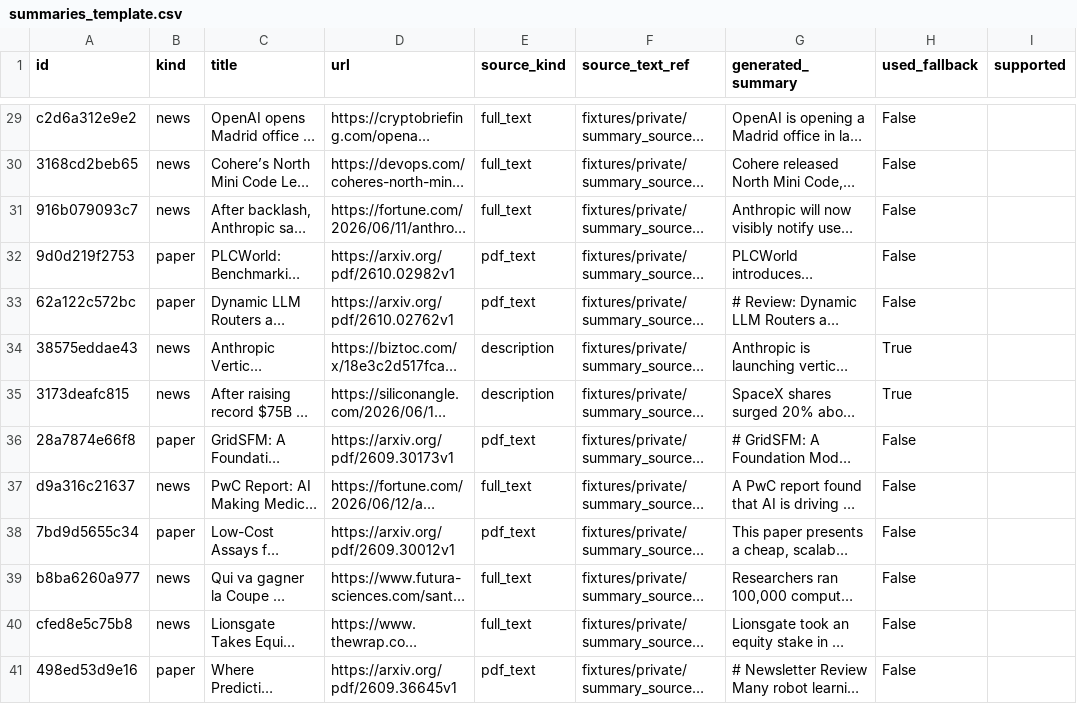
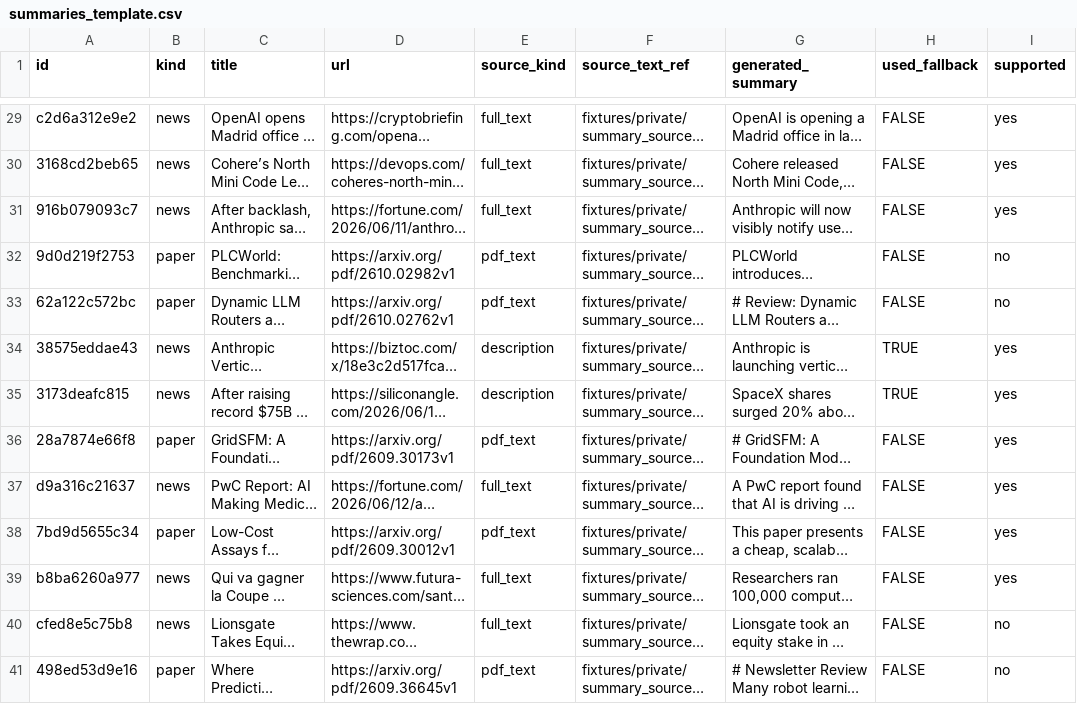
Before and after one commit to lofeodo/ai-news-agent, a CSV file: evals/labels/summaries_template.csv, drawn as a sheet; only a part is shown, gaps mark what is left out; long unchanged cells end in …; the diff covers the shown part only; the diff names each change by its address in the sheet, - before the commit and + after, or states it on an @@ line.

```diff
--- a/evals/labels/summaries_template.csv
+++ b/evals/labels/summaries_template.csv
-H29:H33 (used_fallback): False
+H29:H33 (used_fallback): FALSE
-I29:I31 (supported): (empty)
+I29:I31 (supported): yes
-I32:I33 (supported): (empty)
+I32:I33 (supported): no
-H34:H35 (used_fallback): True
+H34:H35 (used_fallback): TRUE
-I34:I39 (supported): (empty)
+I34:I39 (supported): yes
-H36:H41 (used_fallback): False
+H36:H41 (used_fallback): FALSE
-I40:I41 (supported): (empty)
+I40:I41 (supported): no
```
Also changed, not shown: 54 edited cells elsewhere in this file, 3 other files.
